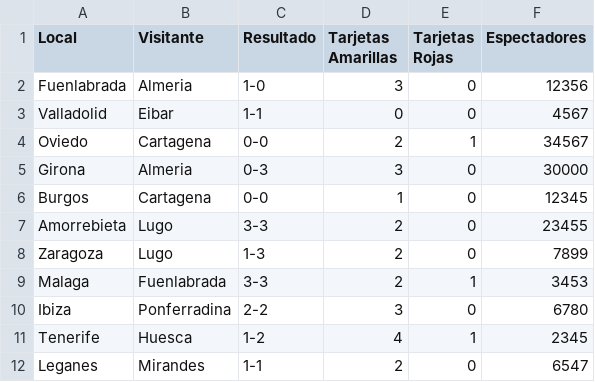
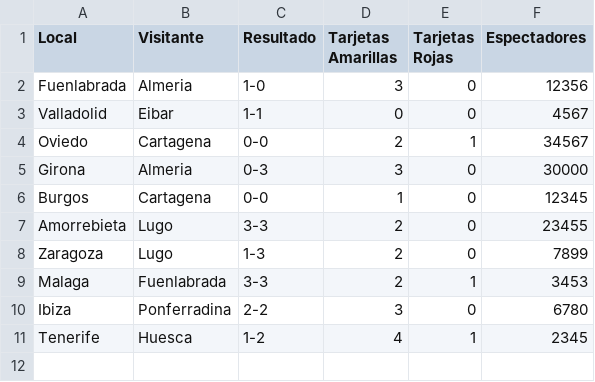
Before and after one commit to alexstroe91/ejSGE, a CSV file: csv 2/liga.csv, drawn as a sheet; the diff names each change by its address in the sheet, - before the commit and + after, or states it on an @@ line.

Commit message:
Actualizado el archivo csv

```diff
--- a/csv 2/liga.csv
+++ b/csv 2/liga.csv
-row 12: Leganes | Mirandes | 1-1 | 2 | 0 | 6547
```
